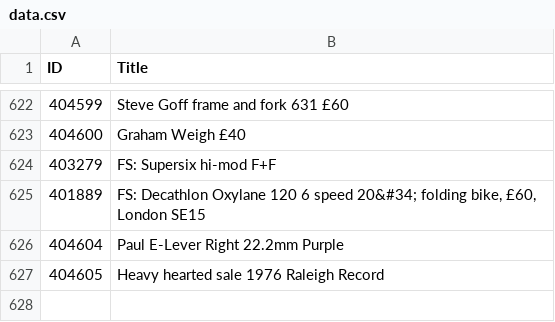
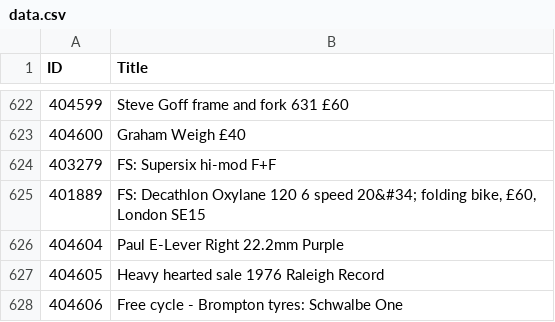
Before and after one commit to 12v/lfgss, a CSV file: data.csv, drawn as a sheet; only a part is shown, gaps mark what is left out.

```diff
--- a/data.csv
+++ b/data.csv
@@ -627 +627,2 @@ ID,Title
 404605,Heavy hearted sale 1976 Raleigh Record
+404606,Free cycle - Brompton tyres: Schwalbe One
```
